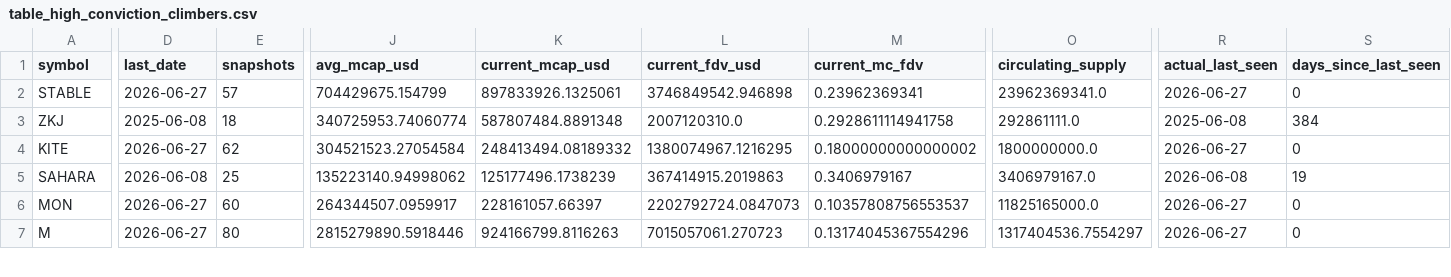
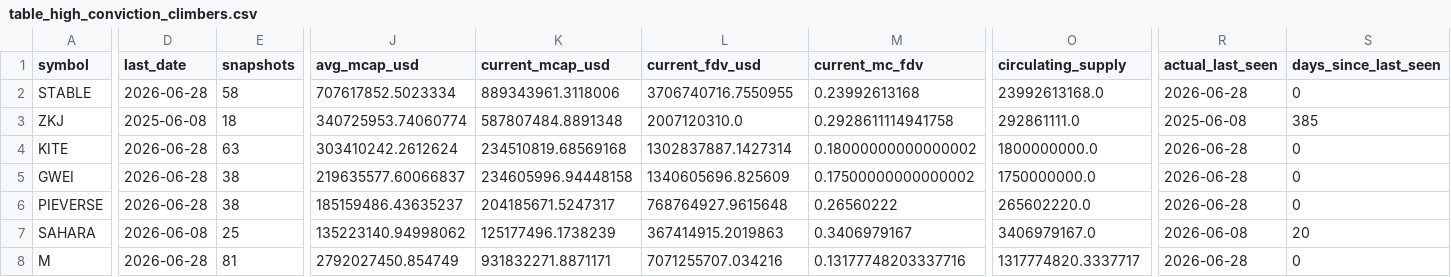
Before and after one commit to udipta-dev/rank-radar, a CSV file: data/out/table_high_conviction_climbers.csv, drawn as a sheet; only a part is shown, gaps mark what is left out; removed rows and columns are numbered as before the commit, all else as after; rows hold the shown columns only; the diff covers the shown part only; the diff names each change by its address in the sheet, - before the commit and + after, or states it on an @@ line.

```diff
--- a/data/out/table_high_conviction_climbers.csv
+++ b/data/out/table_high_conviction_climbers.csv
-D2 (last_date): 2026-06-27
+D2 (last_date): 2026-06-28
-E2 (snapshots): 57
+E2 (snapshots): 58
-J2 (avg_mcap_usd): 704429675.154799
+J2 (avg_mcap_usd): 707617852.5023334
-K2 (current_mcap_usd): 897833926.1325061
+K2 (current_mcap_usd): 889343961.3118006
-L2 (current_fdv_usd): 3746849542.946898
+L2 (current_fdv_usd): 3706740716.7550955
-M2 (current_mc_fdv): 0.23962369341
+M2 (current_mc_fdv): 0.23992613168
-O2 (circulating_supply): 23962369341.0
+O2 (circulating_supply): 23992613168.0
-R2 (actual_last_seen): 2026-06-27
+R2 (actual_last_seen): 2026-06-28
-S3 (days_since_last_seen): 384
+S3 (days_since_last_seen): 385
-D4 (last_date): 2026-06-27
+D4 (last_date): 2026-06-28
-E4 (snapshots): 62
+E4 (snapshots): 63
-J4 (avg_mcap_usd): 304521523.27054584
+J4 (avg_mcap_usd): 303410242.2612624
-K4 (current_mcap_usd): 248413494.08189332
+K4 (current_mcap_usd): 234510819.68569168
-L4 (current_fdv_usd): 1380074967.1216295
+L4 (current_fdv_usd): 1302837887.1427314
-R4 (actual_last_seen): 2026-06-27
+R4 (actual_last_seen): 2026-06-28
+row 5: GWEI | 2026-06-28 | 38 | 219635577.60066837 | 234605996.94448158 | 1340605696.825609 | 0.17500000000000002 | 1750000000.0 | 2026-06-28 | 0
+row 6: PIEVERSE | 2026-06-28 | 38 | 185159486.43635237 | 204185671.5247317 | 768764927.9615648 | 0.26560222 | 265602220.0 | 2026-06-28 | 0
-S7 (days_since_last_seen): 19
+S7 (days_since_last_seen): 20
-row 6: MON | 2026-06-27 | 60 | 264344507.0959917 | 228161057.66397 | 2202792724.0847073 | 0.10357808756553537 | 11825165000.0 | 2026-06-27 | 0
-D8 (last_date): 2026-06-27
+D8 (last_date): 2026-06-28
-E8 (snapshots): 80
+E8 (snapshots): 81
-J8 (avg_mcap_usd): 2815279890.5918446
+J8 (avg_mcap_usd): 2792027450.854749
-K8 (current_mcap_usd): 924166799.8116263
+K8 (current_mcap_usd): 931832271.8871171
-L8 (current_fdv_usd): 7015057061.270723
+L8 (current_fdv_usd): 7071255707.034216
-M8 (current_mc_fdv): 0.13174045367554296
+M8 (current_mc_fdv): 0.13177748203337716
-O8 (circulating_supply): 1317404536.7554297
+O8 (circulating_supply): 1317774820.3337717
-R8 (actual_last_seen): 2026-06-27
+R8 (actual_last_seen): 2026-06-28
```
Also changed, not shown: 2 added rows, 2 removed rows and 17 edited cells elsewhere in this file, data/out/table_climbers_overall.csv, data/out/table_low_float_decliners.csv, 15 other files.
